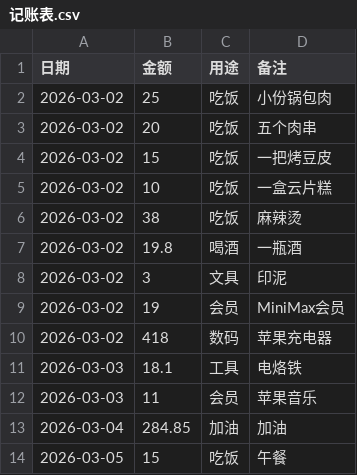
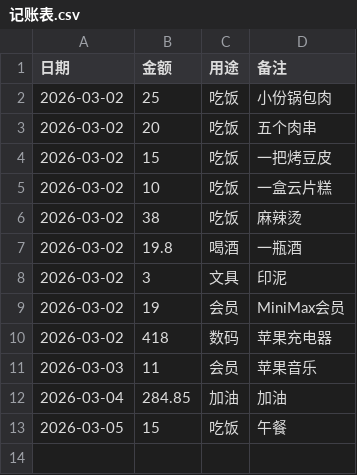
Before and after one commit to qd98xuan/OpenClawUse, a CSV file: 记账表.csv, drawn as a sheet; the diff names each change by its address in the sheet, - before the commit and + after, or states it on an @@ line.

```diff
--- a/记账表.csv
+++ b/记账表.csv
-row 11: 2026-03-03 | 18.1 | 工具 | 电烙铁
```
